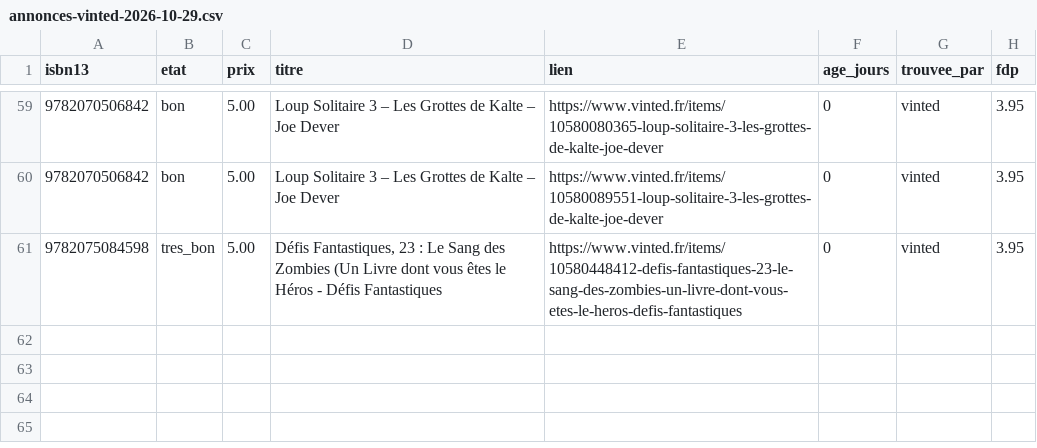
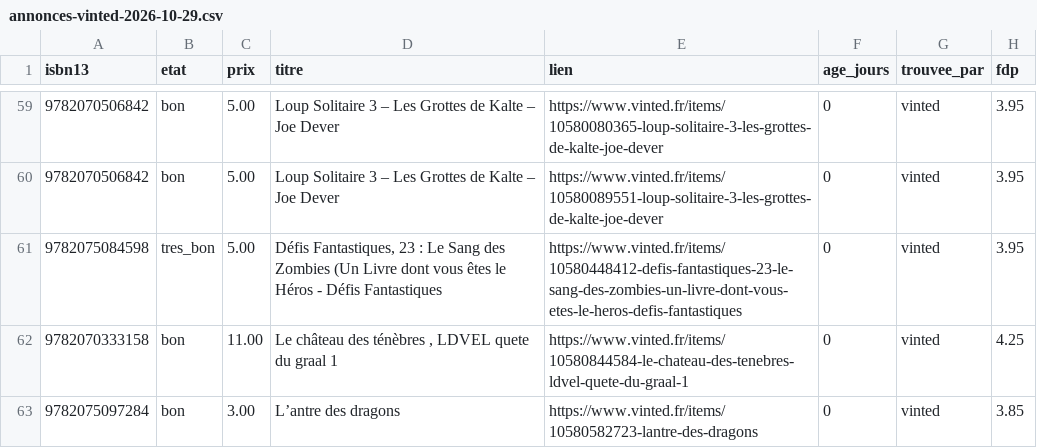
Before and after one commit to loliba92/LDVELH, a CSV file: data/raw/occasion/annonces-vinted-2026-10-29.csv, drawn as a sheet; only a part is shown, gaps mark what is left out; the diff names each change by its address in the sheet, - before the commit and + after, or states it on an @@ line.

```diff
--- a/data/raw/occasion/annonces-vinted-2026-10-29.csv
+++ b/data/raw/occasion/annonces-vinted-2026-10-29.csv
+row 62: 9782070333158 | bon | 11.00 | Le château des ténèbres , LDVEL quete du graal 1 | https://www.vinted.fr/items/10580844584-le-chateau-des-tenebres-ldvel-quete-du-graal-1 | 0 | vinted | 4.25
+row 63: 9782075097284 | bon | 3.00 | L’antre des dragons | https://www.vinted.fr/items/10580582723-lantre-des-dragons | 0 | vinted | 3.85
```
Also changed, not shown: data/raw/occasion/vinted-2026-10-29.csv, 3 other files.
